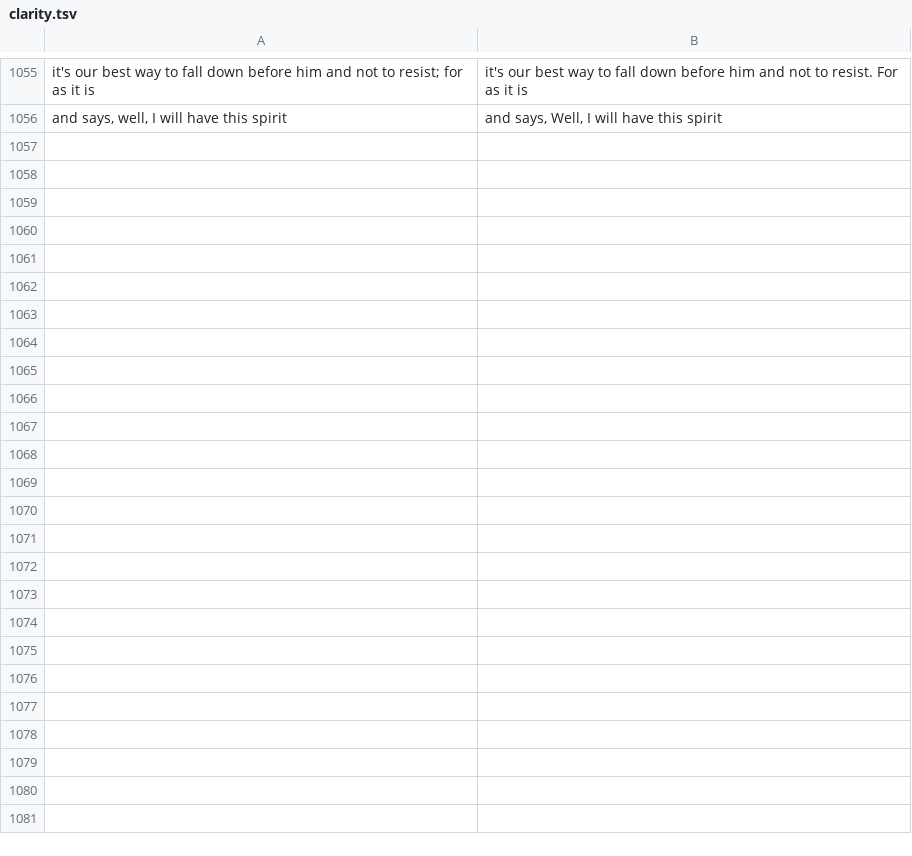
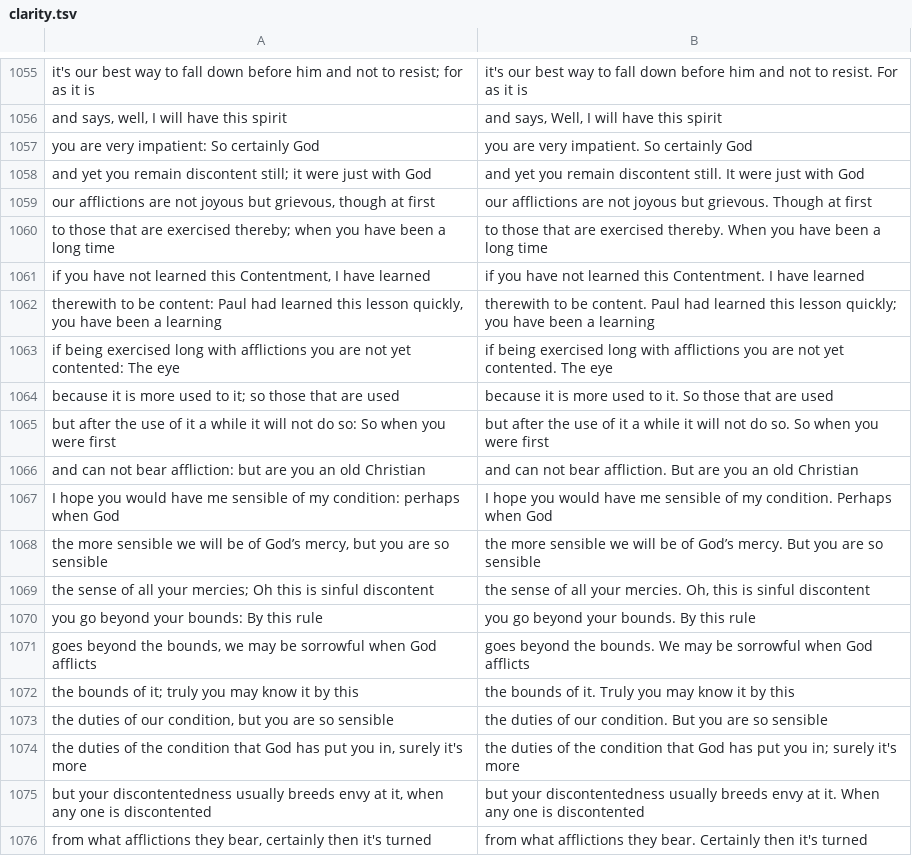
Before and after one commit to rfrmd/schriftohr-books, a TSV file: books/rare-jewel-of-christian-contentment/clarity.tsv, drawn as a sheet; only a part is shown, gaps mark what is left out; the diff covers the shown part only.

Commit message:
Rare Jewel: clarity pass for Sermon IX

```diff
--- a/books/rare-jewel-of-christian-contentment/clarity.tsv
+++ b/books/rare-jewel-of-christian-contentment/clarity.tsv
@@ -1056 +1056,21 @@ it's our best way to fall down before him and not to resist; for as it is	it's o
 and says, well, I will have this spirit	and says, Well, I will have this spirit
+you are very impatient: So certainly God	you are very impatient. So certainly God
+and yet you remain discontent still; it were just with God	and yet you remain discontent still. It were just with God
+our afflictions are not joyous but grievous, though at first	our afflictions are not joyous but grievous. Though at first
+to those that are exercised thereby; when you have been a long time	to those that are exercised thereby. When you have been a long time
+if you have not learned this Contentment, I have learned	if you have not learned this Contentment. I have learned
+therewith to be content: Paul had learned this lesson quickly, you have been a learning	therewith to be content. Paul had learned this lesson quickly; you have been a learning
+if being exercised long with afflictions you are not yet contented: The eye	if being exercised long with afflictions you are not yet contented. The eye
+because it is more used to it; so those that are used	because it is more used to it. So those that are used
+but after the use of it a while it will not do so: So when you were first	but after the use of it a while it will not do so. So when you were first
+and can not bear affliction: but are you an old Christian	and can not bear affliction. But are you an old Christian
+I hope you would have me sensible of my condition: perhaps when God	I hope you would have me sensible of my condition. Perhaps when God
+the more sensible we will be of God’s mercy, but you are so sensible	the more sensible we will be of God’s mercy. But you are so sensible
+the sense of all your mercies; Oh this is sinful discontent	the sense of all your mercies. Oh, this is sinful discontent
+you go beyond your bounds: By this rule	you go beyond your bounds. By this rule
+goes beyond the bounds, we may be sorrowful when God afflicts	goes beyond the bounds. We may be sorrowful when God afflicts
+the bounds of it; truly you may know it by this	the bounds of it. Truly you may know it by this
+the duties of our condition, but you are so sensible	the duties of our condition. But you are so sensible
+the duties of the condition that God has put you in, surely it's more	the duties of the condition that God has put you in; surely it's more
+but your discontentedness usually breeds envy at it, when any one is discontented	but your discontentedness usually breeds envy at it. When any one is discontented
+from what afflictions they bear, certainly then it's turned	from what afflictions they bear. Certainly then it's turned
```
Also changed, not shown: 26 added rows elsewhere in this file, books/rare-jewel-of-christian-contentment/grammar.tsv, books/rare-jewel-of-christian-contentment/spelling-map.tsv.
